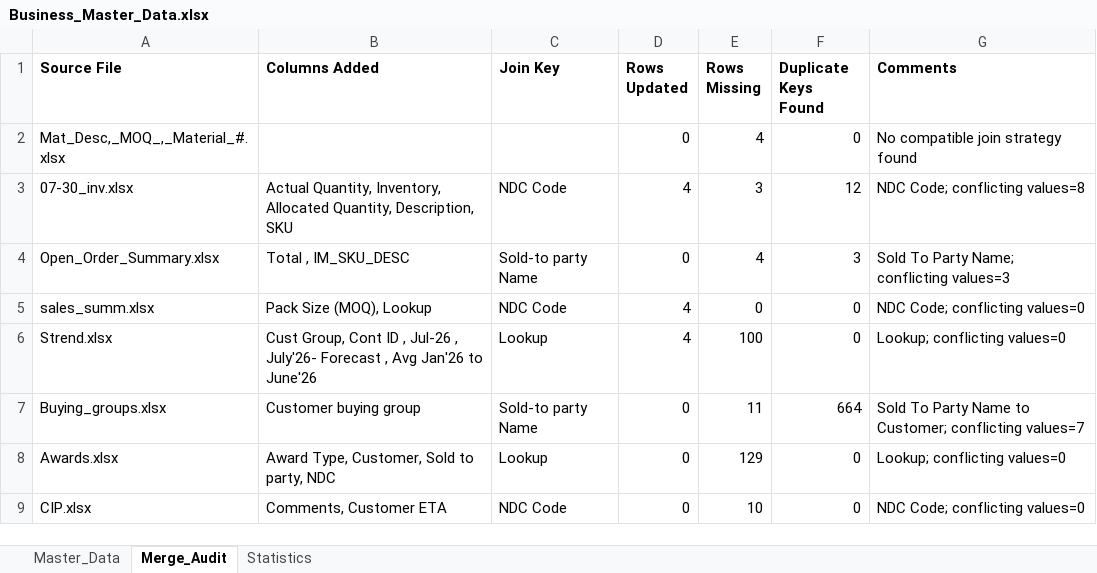
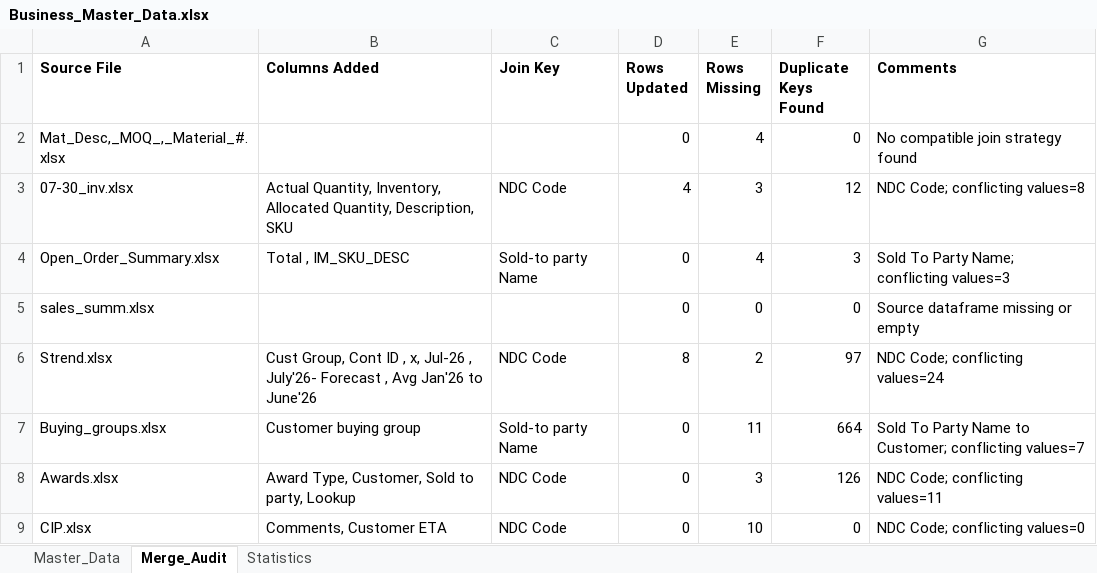
Before and after one commit to jayanthsaik/part1, an Excel workbook: OrderbookAutomation/output/Business_Master_Data.xlsx, sheet Merge_Audit, drawn as a sheet; values as stored, in another font and other column widths than the file's, no borders; the diff names each change by its address in the sheet, - before the commit and + after, or states it on an @@ line.

```diff
--- a/OrderbookAutomation/output/Business_Master_Data.xlsx (sheet Merge_Audit)
+++ b/OrderbookAutomation/output/Business_Master_Data.xlsx (sheet Merge_Audit)
-B5 (Columns Added): Pack Size (MOQ), Lookup
+B5 (Columns Added): (empty)
-C5 (Join Key): NDC Code
+C5 (Join Key): (empty)
-D5 (Rows Updated): 4
+D5 (Rows Updated): 0
-G5 (Comments): NDC Code; conflicting values=0
+G5 (Comments): Source dataframe missing or empty
-B6 (Columns Added): …ID , Jul-26 ,…
+B6 (Columns Added): …ID , x, Jul-26 ,…
-C6 (Join Key): Lookup
+C6 (Join Key): NDC Code
-D6 (Rows Updated): 4
+D6 (Rows Updated): 8
-E6 (Rows Missing): 100
+E6 (Rows Missing): 2
-F6 (Duplicate Keys Found): 0
+F6 (Duplicate Keys Found): 97
-G6 (Comments): Lookup; conflicting values=0
+G6 (Comments): NDC Code; conflicting values=24
-B8 (Columns Added): Award Type, Customer, Sold to party, NDC
+B8 (Columns Added): Award Type, Customer, Sold to party, Lookup
-C8 (Join Key): Lookup
+C8 (Join Key): NDC Code
-E8 (Rows Missing): 129
+E8 (Rows Missing): 3
-F8 (Duplicate Keys Found): 0
+F8 (Duplicate Keys Found): 126
-G8 (Comments): Lookup; conflicting values=0
+G8 (Comments): NDC Code; conflicting values=11
```
Also changed, not shown: sheet Master_Data, sheet Statistics, OrderbookAutomation/output/Derived_Data.xlsx, OrderbookAutomation/output/POB.xlsx, 21 other files.
